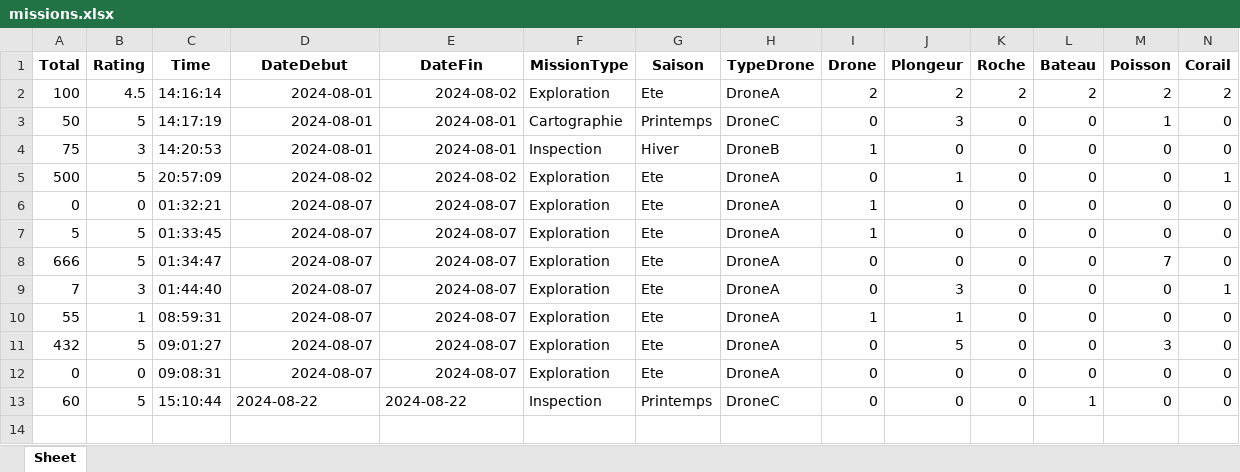
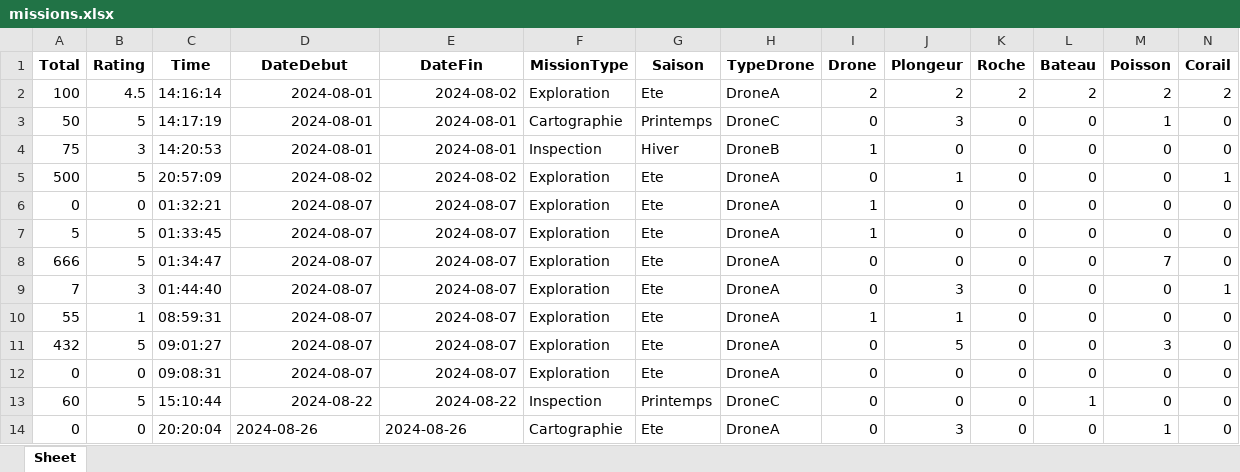
Before and after one commit to bmdhaker/crmn_objet_detection, an Excel workbook: missions.xlsx, sheet Sheet, drawn as a sheet; only a part is shown; values as stored, in another font and other column widths than the file's, no borders; rows hold the shown columns only; the diff names each change by its address in the sheet, - before the commit and + after, or states it on an @@ line.

Commit message:
update app.py missions.xlsx setings.py

```diff
--- a/missions.xlsx (sheet Sheet)
+++ b/missions.xlsx (sheet Sheet)
-D13:E13 alignment: left
+D13:E13 alignment: right
+row 14: 0 | 0 | 20:20:04 | 2024-08-26 | 2024-08-26 | Cartographie | Ete | DroneA | 0 | 3 | 0 | 0 | 1 | 0
```
Also changed, not shown: 1 other file.
